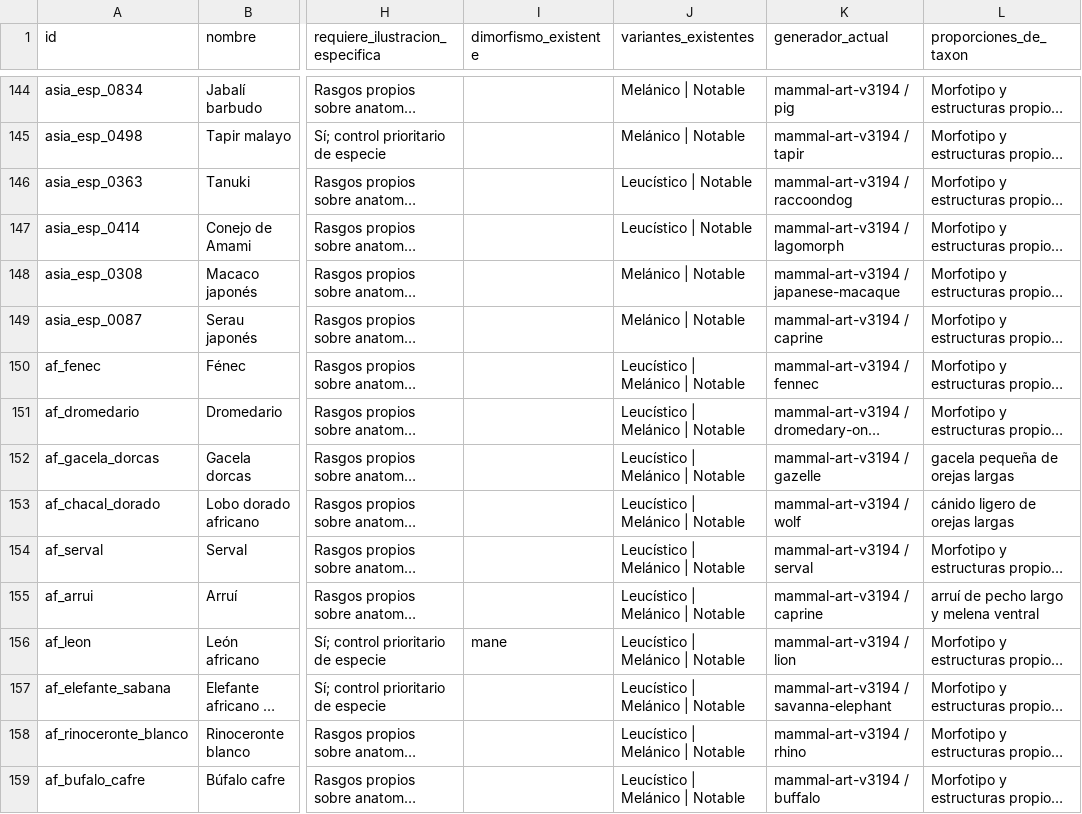
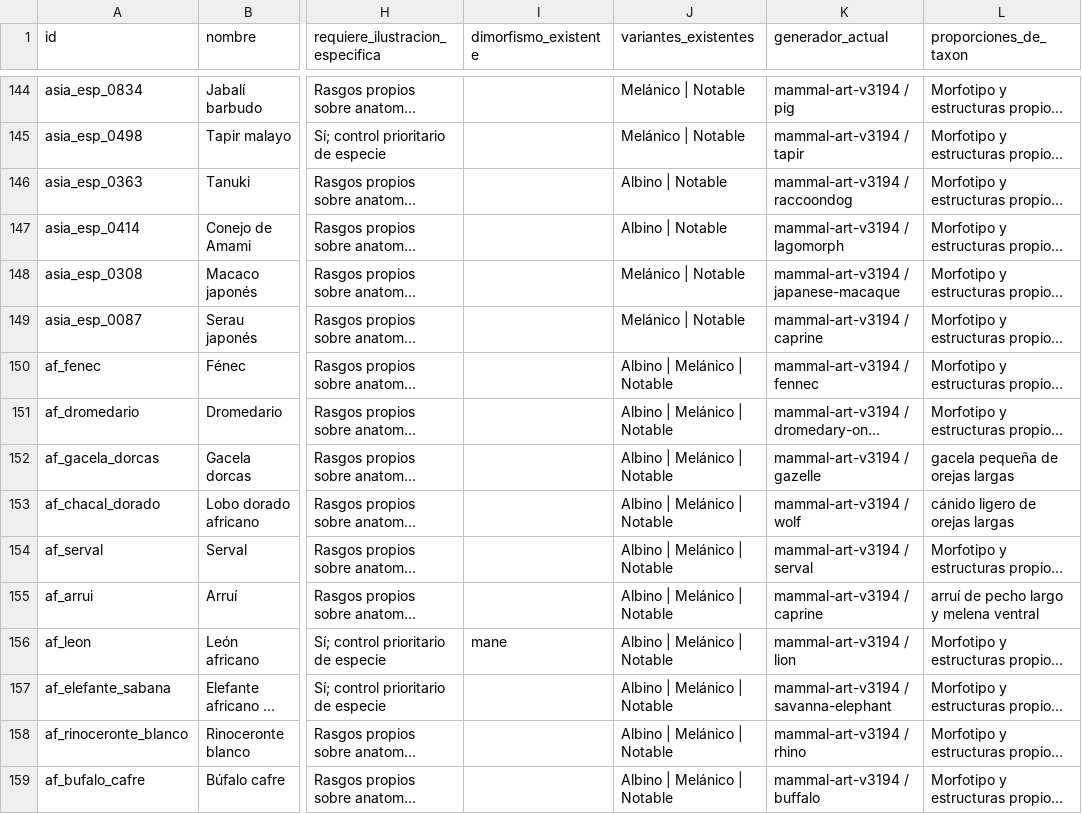
Before and after one commit to pruizbohle/gran-atlas-naturaleza, a CSV file: docs/mamiferos-v3194/inventario.csv, drawn as a sheet; only a part is shown, gaps mark what is left out; long unchanged cells end in …; the diff covers the shown part only; the diff names each change by its address in the sheet, - before the commit and + after, or states it on an @@ line.

```diff
--- a/docs/mamiferos-v3194/inventario.csv
+++ b/docs/mamiferos-v3194/inventario.csv
-J146:J147 (variantes_existentes): Leucístico | Notable
+J146:J147 (variantes_existentes): Albino | Notable
-J150:J159 (variantes_existentes): Leucístico | Melánico | Notable
+J150:J159 (variantes_existentes): Albino | Melánico | Notable
```
Also changed, not shown: 119 edited cells elsewhere in this file, docs/aves-v3193/inventario.csv, 36 other files.
